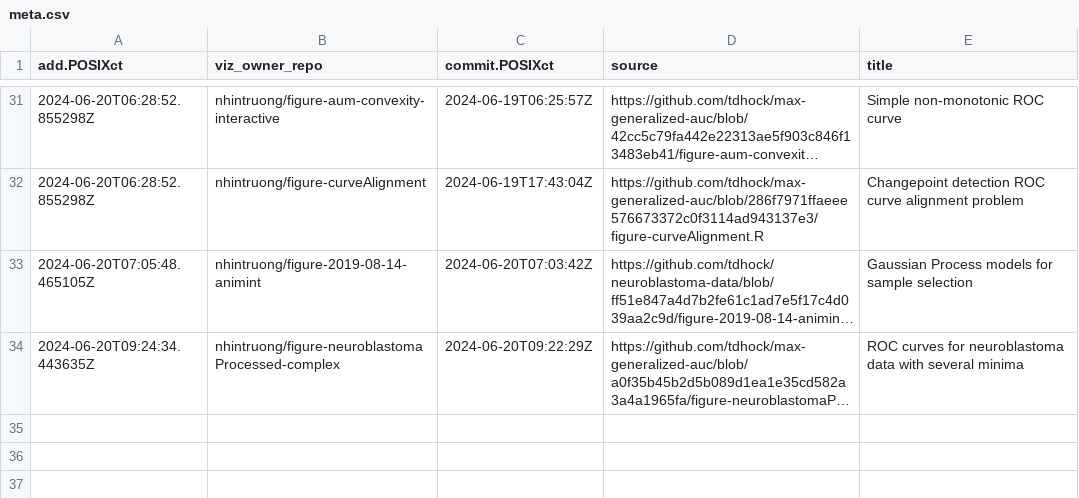
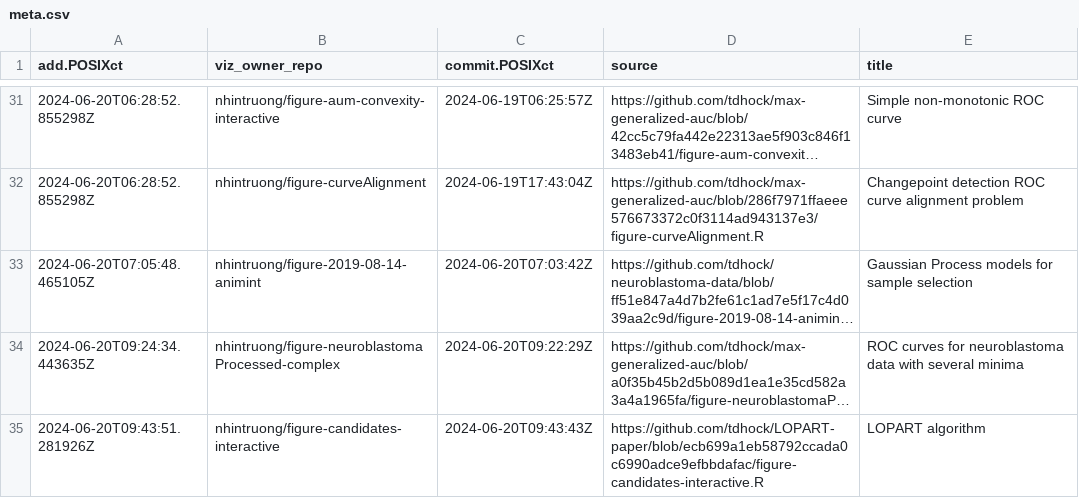
Before and after one commit to tdhock/gallery, a CSV file: meta.csv, drawn as a sheet; only a part is shown, gaps mark what is left out; long unchanged cells end in …; the diff names each change by its address in the sheet, - before the commit and + after, or states it on an @@ line.

```diff
--- a/meta.csv
+++ b/meta.csv
+row 35: 2024-06-20T09:43:51.281926Z | nhintruong/figure-candidates-interactive | 2024-06-20T09:43:43Z | https://github.com/tdhock/LOPART-paper/blob/ecb699a1eb58792ccada0c6990adce9efbbdafac/figure-candidates-interactive.R | LOPART algorithm
```
Also changed, not shown: error.csv, 2 other files.
